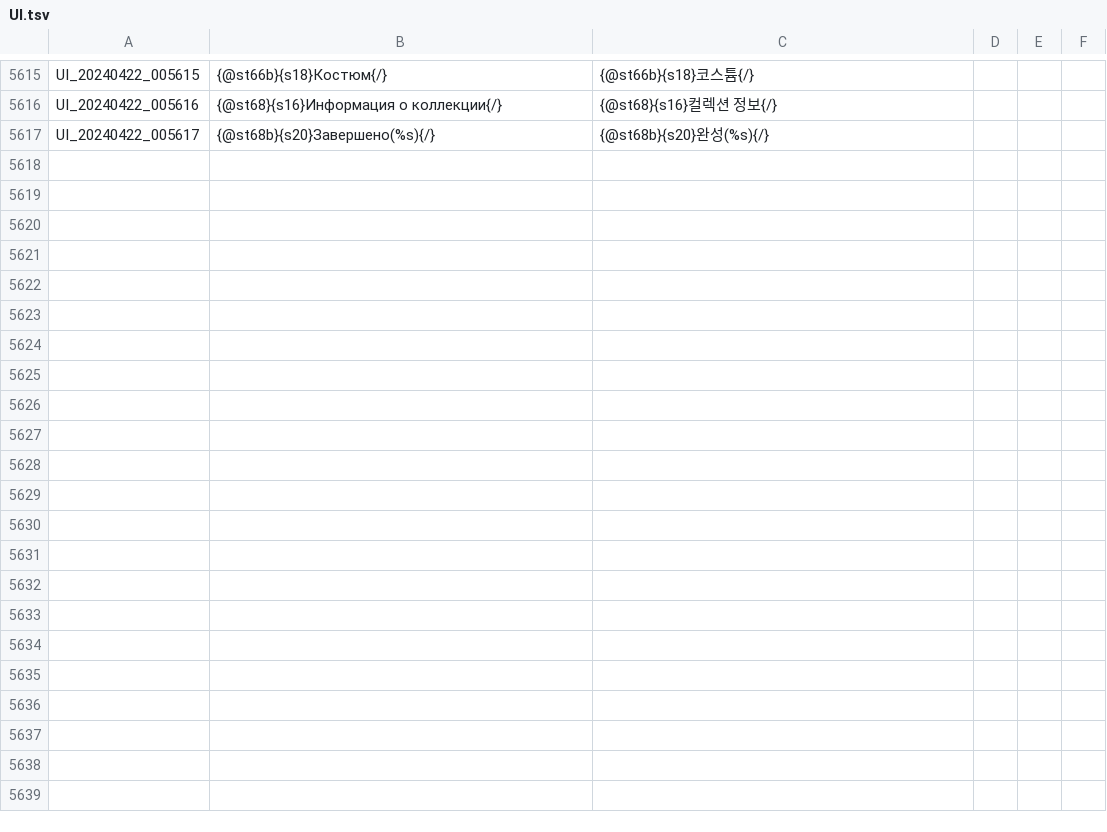
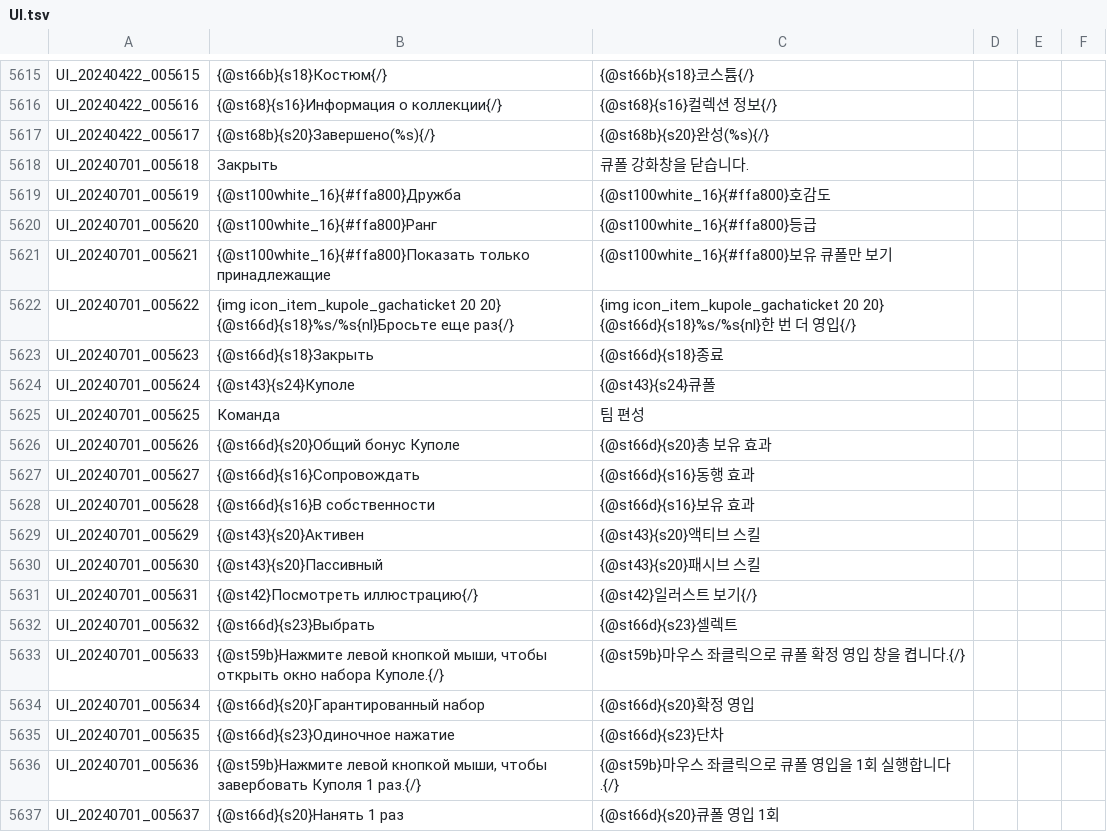
Before and after one commit to Buhster/TOS_Russian_Buhs, a TSV file: UI.tsv, drawn as a sheet; only a part is shown, gaps mark what is left out; the diff covers the shown part only.

Commit message:
Scheduled Maintenance for July 8~9, 2024

```diff
--- a/UI.tsv
+++ b/UI.tsv
@@ -5617 +5617,21 @@ UI_20240422_005616	{@st68}{s16}Информация о коллекции{/}	{@s
 UI_20240422_005617	{@st68b}{s20}Завершено(%s){/}	{@st68b}{s20}완성(%s){/}
+UI_20240701_005618	Закрыть	큐폴 강화창을 닫습니다.
+UI_20240701_005619	{@st100white_16}{#ffa800}Дружба	{@st100white_16}{#ffa800}호감도
+UI_20240701_005620	{@st100white_16}{#ffa800}Ранг	{@st100white_16}{#ffa800}등급
+UI_20240701_005621	{@st100white_16}{#ffa800}Показать только принадлежащие	{@st100white_16}{#ffa800}보유 큐폴만 보기
+UI_20240701_005622	{img icon_item_kupole_gachaticket 20 20} {@st66d}{s18}%s/%s{nl}Бросьте еще раз{/}	{img icon_item_kupole_gachaticket 20 20} {@st66d}{s18}%s/%s{nl}한 번 더 영입{/}
+UI_20240701_005623	{@st66d}{s18}Закрыть	{@st66d}{s18}종료
+UI_20240701_005624	{@st43}{s24}Куполе	{@st43}{s24}큐폴
+UI_20240701_005625	Команда	팀 편성
+UI_20240701_005626	{@st66d}{s20}Общий бонус Куполе	{@st66d}{s20}총 보유 효과
+UI_20240701_005627	{@st66d}{s16}Сопровождать	{@st66d}{s16}동행 효과
+UI_20240701_005628	{@st66d}{s16}В собственности	{@st66d}{s16}보유 효과
+UI_20240701_005629	{@st43}{s20}Активен	{@st43}{s20}액티브 스킬
+UI_20240701_005630	{@st43}{s20}Пассивный	{@st43}{s20}패시브 스킬
+UI_20240701_005631	{@st42}Посмотреть иллюстрацию{/}	{@st42}일러스트 보기{/}
+UI_20240701_005632	{@st66d}{s23}Выбрать	{@st66d}{s23}셀렉트
+UI_20240701_005633	{@st59b}Нажмите левой кнопкой мыши, чтобы открыть окно набора Куполе.{/}	{@st59b}마우스 좌클릭으로 큐폴 확정 영입 창을 켭니다.{/}
+UI_20240701_005634	{@st66d}{s20}Гарантированный набор	{@st66d}{s20}확정 영입
+UI_20240701_005635	{@st66d}{s23}Одиночное нажатие	{@st66d}{s23}단차
+UI_20240701_005636	{@st59b}Нажмите левой кнопкой мыши, чтобы завербовать Куполя 1 раз.{/}	{@st59b}마우스 좌클릭으로 큐폴 영입을 1회 실행합니다.{/}
+UI_20240701_005637	{@st66d}{s20}Нанять 1 раз	{@st66d}{s20}큐폴 영입 1회
```
Also changed, not shown: 31 added rows elsewhere in this file.
